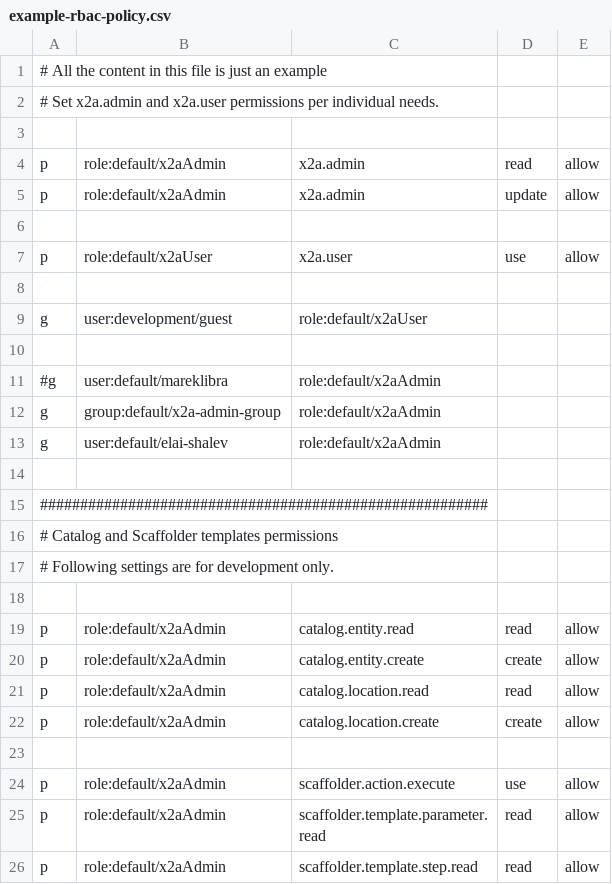
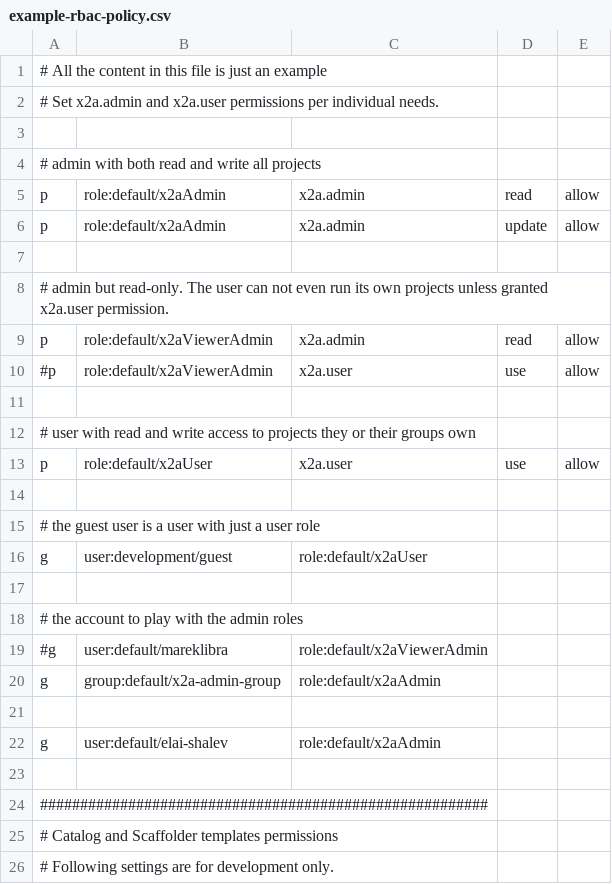
Before and after one commit to redhat-developer/rhdh-plugins, a CSV file: workspaces/x2a/examples/example-rbac-policy.csv, drawn as a sheet; only a part is shown; the shorter side is filled out with more unchanged rows.

```diff
--- a/workspaces/x2a/examples/example-rbac-policy.csv
+++ b/workspaces/x2a/examples/example-rbac-policy.csv
@@ -3,2 +3,3 @@
 
+# admin with both read and write all projects
 p, role:default/x2aAdmin, x2a.admin, read, allow
@@ -6,8 +7,16 @@ p, role:default/x2aAdmin, x2a.admin, update, allow
 
+# admin but read-only. The user can not even run its own projects unless granted x2a.user permission.
+p, role:default/x2aViewerAdmin, x2a.admin, read, allow
+#p, role:default/x2aViewerAdmin, x2a.user, use, allow
+
+# user with read and write access to projects they or their groups own
 p, role:default/x2aUser, x2a.user, use, allow
 
+# the guest user is a user with just a user role
 g, user:development/guest, role:default/x2aUser
 
-#g, user:default/mareklibra, role:default/x2aAdmin
+# the account to play with the admin roles
+#g, user:default/mareklibra, role:default/x2aViewerAdmin
 g, group:default/x2a-admin-group, role:default/x2aAdmin
+
 g, user:default/elai-shalev, role:default/x2aAdmin
```
Also changed, not shown: 22 other files.
